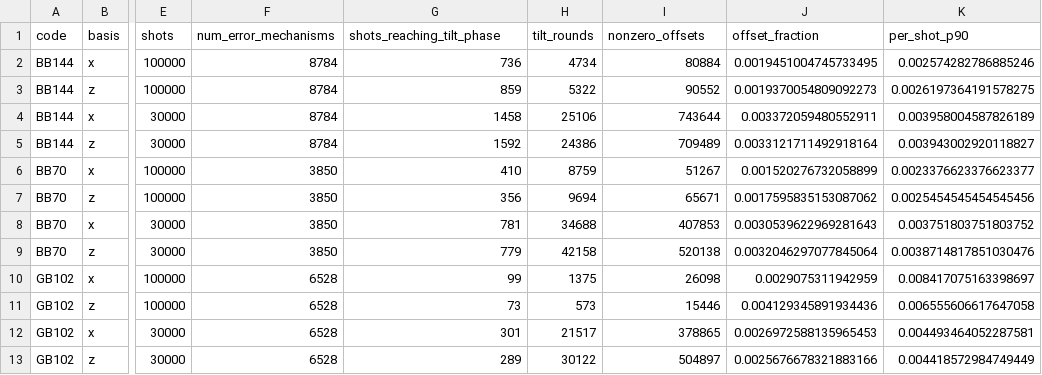
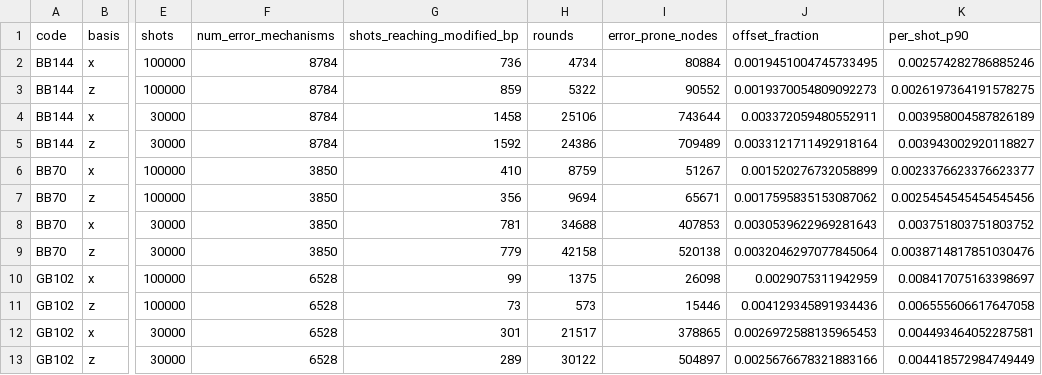
Before and after one commit to ionq-publications/PriorTiltDecoder, a CSV file: simulation_results/paper_data/offset_fraction.csv, drawn as a sheet; only a part is shown, gaps mark what is left out; the diff names each change by its address in the sheet, - before the commit and + after, or states it on an @@ line.

```diff
--- a/simulation_results/paper_data/offset_fraction.csv
+++ b/simulation_results/paper_data/offset_fraction.csv
-G1: shots_reaching_tilt_phase
+G1: shots_reaching_modified_bp
-H1: tilt_rounds
+H1: rounds
-I1: nonzero_offsets
+I1: error_prone_nodes
```
Also changed, not shown: simulation_results/paper_data/BB144_XYZ_p0.003.csv, 8 other files.
